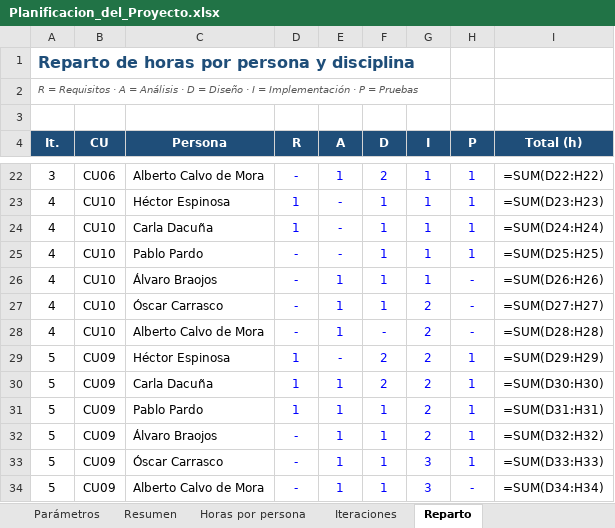
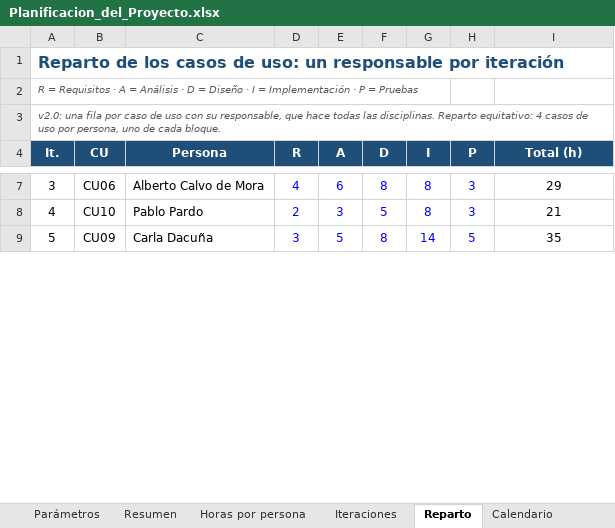
Before and after one commit to HectorEsp78/ISO26-ISO2-3B2.04, an Excel workbook: docs/planificacion/Planificacion_del_Proyecto.xlsx, sheet Reparto, drawn as a sheet; only a part is shown, gaps mark what is left out; values as stored, in another font and other column widths than the file's, no borders; formulas without a stored value are shown as written; removed rows and columns are numbered as before the commit, all else as after; the diff covers the shown part only; the diff names each change by its address in the sheet, - before the commit and + after, or states it on an @@ line.

Commit message:
docs(planificacion): nueva planificación con un CdU por persona e iteración
Reparto equitativo de los 24 CdU, Excel actualizado con hoja de calendario. El PUD v1.2 queda desactualizado.

```diff
--- a/docs/planificacion/Planificacion_del_Proyecto.xlsx (sheet Reparto)
+++ b/docs/planificacion/Planificacion_del_Proyecto.xlsx (sheet Reparto)
+sheet tab: Calendario
-A1 (It.): Reparto de horas por persona y disciplina
+A1 (It.): Reparto de los casos de uso: un responsable por iteración
-A3 (It.): (empty)
+A3 (It.): v2.0: una fila por caso de uso con su responsable, que hace todas las disciplinas. Reparto equitativo: 4 casos de uso por persona, uno de cada bloque.
-D7 (R): -
+D7 (R): 4
-E7 (A): 1
+E7 (A): 6
-F7 (D): 2
+F7 (D): 8
-G7 (I): 1
+G7 (I): 8
-H7 (P): 1
+H7 (P): 3
-I7 (Total (h)): =SUM(D22:H22)
+I7 (Total (h)): 29
-row 23: 4 | CU10 | Héctor Espinosa | 1 | - | 1 | 1 | 1 | =SUM(D23:H23)
-row 24: 4 | CU10 | Carla Dacuña | 1 | - | 1 | 1 | 1 | =SUM(D24:H24)
-D8 (R): -
+D8 (R): 2
-E8 (A): -
+E8 (A): 3
-F8 (D): 1
+F8 (D): 5
-G8 (I): 1
+G8 (I): 8
-H8 (P): 1
+H8 (P): 3
-I8 (Total (h)): =SUM(D25:H25)
+I8 (Total (h)): 21
-row 26: 4 | CU10 | Álvaro Braojos | - | 1 | 1 | 1 | - | =SUM(D26:H26)
-row 27: 4 | CU10 | Óscar Carrasco | - | 1 | 1 | 2 | - | =SUM(D27:H27)
-row 28: 4 | CU10 | Alberto Calvo de Mora | - | 1 | - | 2 | - | =SUM(D28:H28)
-row 29: 5 | CU09 | Héctor Espinosa | 1 | - | 2 | 2 | 1 | =SUM(D29:H29)
-D9 (R): 1
+D9 (R): 3
-E9 (A): 1
+E9 (A): 5
-F9 (D): 2
+F9 (D): 8
-G9 (I): 2
+G9 (I): 14
-H9 (P): 1
+H9 (P): 5
-I9 (Total (h)): =SUM(D30:H30)
+I9 (Total (h)): 35
-row 31: 5 | CU09 | Pablo Pardo | 1 | 1 | 1 | 2 | 1 | =SUM(D31:H31)
-row 32: 5 | CU09 | Álvaro Braojos | - | 1 | 1 | 2 | 1 | =SUM(D32:H32)
-row 33: 5 | CU09 | Óscar Carrasco | - | 1 | 1 | 3 | 1 | =SUM(D33:H33)
-row 34: 5 | CU09 | Alberto Calvo de Mora | - | 1 | 1 | 3 | - | =SUM(D34:H34)
```
Also changed, not shown: 1 added row, 111 removed rows and 121 edited cells elsewhere in this sheet, sheet Iteraciones, sheet Horas por persona, sheet Resumen, sheet Parámetros, 2 other files.
